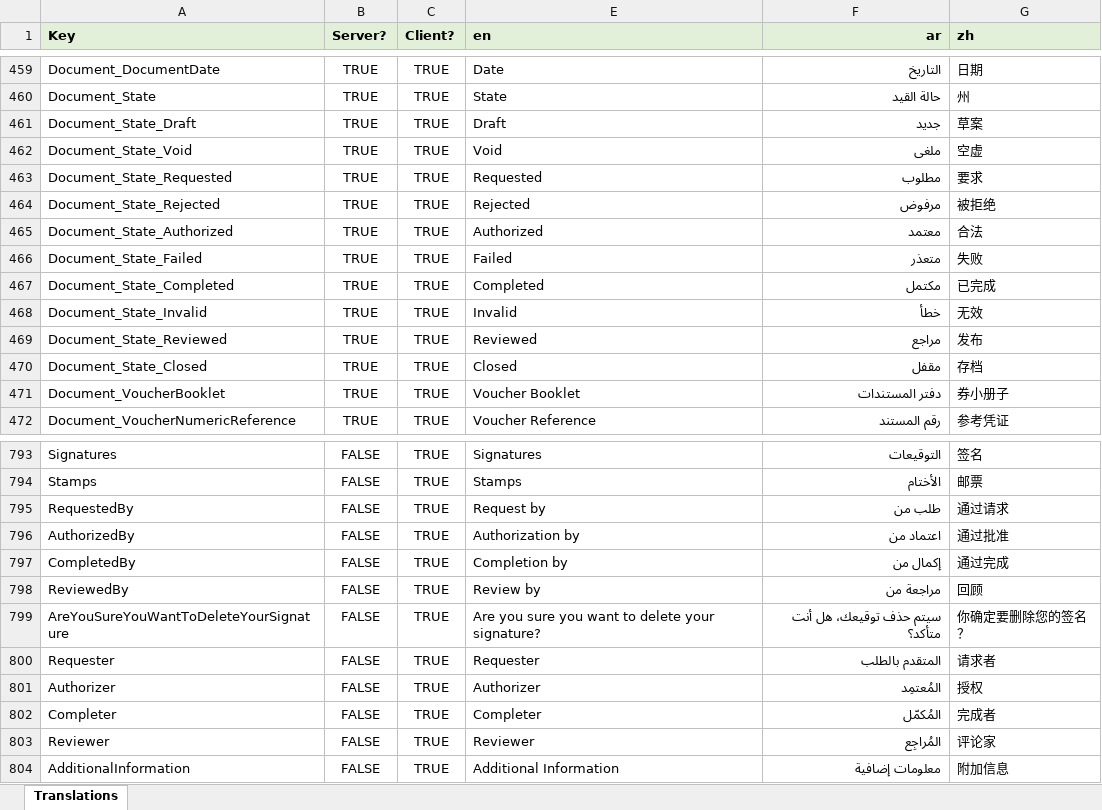
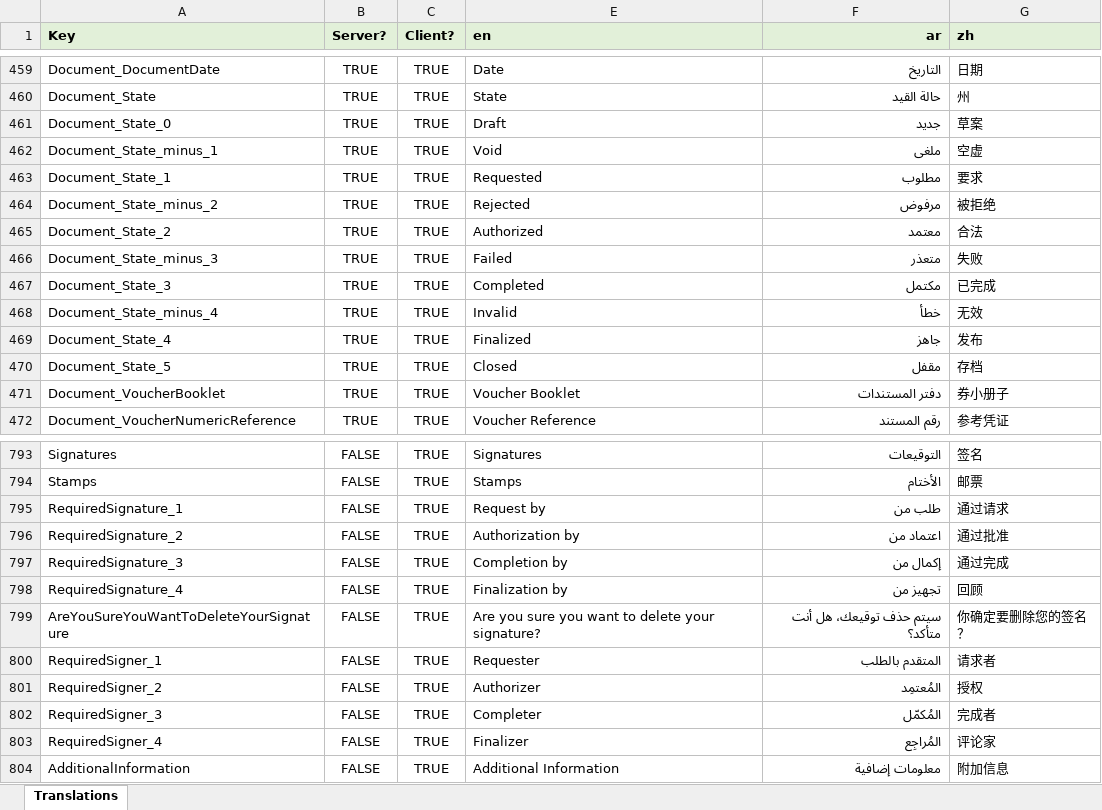
Before and after one commit to tellma-ltd/tellma, an Excel workbook: Translations/Translations.xlsx, sheet Translations, drawn as a sheet; only a part is shown, gaps mark what is left out; values as stored, in another font and other column widths than the file's, no borders; the diff names each change by its address in the sheet, - before the commit and + after, or states it on an @@ line.

```diff
--- a/Translations/Translations.xlsx (sheet Translations)
+++ b/Translations/Translations.xlsx (sheet Translations)
-A461 (Key): Document_State_Draft
+A461 (Key): Document_State_0
-A462 (Key): Document_State_Void
+A462 (Key): Document_State_minus_1
-A463 (Key): Document_State_Requested
+A463 (Key): Document_State_1
-A464 (Key): Document_State_Rejected
+A464 (Key): Document_State_minus_2
-A465 (Key): Document_State_Authorized
+A465 (Key): Document_State_2
-A466 (Key): Document_State_Failed
+A466 (Key): Document_State_minus_3
-A467 (Key): Document_State_Completed
+A467 (Key): Document_State_3
-A468 (Key): Document_State_Invalid
+A468 (Key): Document_State_minus_4
-A469 (Key): Document_State_Reviewed
+A469 (Key): Document_State_4
-E469 (en): Reviewed
+E469 (en): Finalized
-F469 (ar): مراجع
+F469 (ar): جاهز
-A470 (Key): Document_State_Closed
+A470 (Key): Document_State_5
-A795 (Key): RequestedBy
+A795 (Key): RequiredSignature_1
-A796 (Key): AuthorizedBy
+A796 (Key): RequiredSignature_2
-A797 (Key): CompletedBy
+A797 (Key): RequiredSignature_3
-A798 (Key): ReviewedBy
+A798 (Key): RequiredSignature_4
-E798 (en): Review by
+E798 (en): Finalization by
-F798 (ar): مراجعة من
+F798 (ar): تجهيز من
-A800 (Key): Requester
+A800 (Key): RequiredSigner_1
-A801 (Key): Authorizer
+A801 (Key): RequiredSigner_2
-A802 (Key): Completer
+A802 (Key): RequiredSigner_3
-A803 (Key): Reviewer
+A803 (Key): RequiredSigner_4
-E803 (en): Reviewer
+E803 (en): Finalizer
```
Also changed, not shown: 17 other files.
